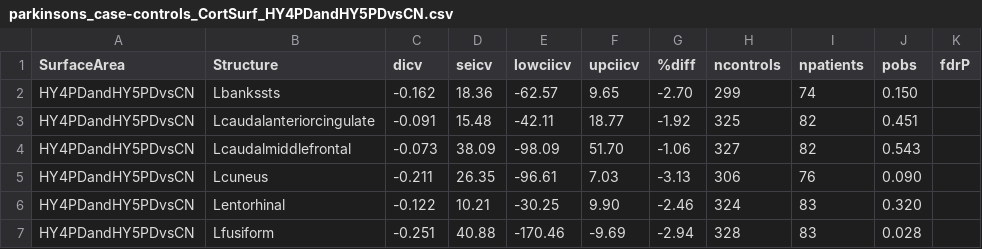
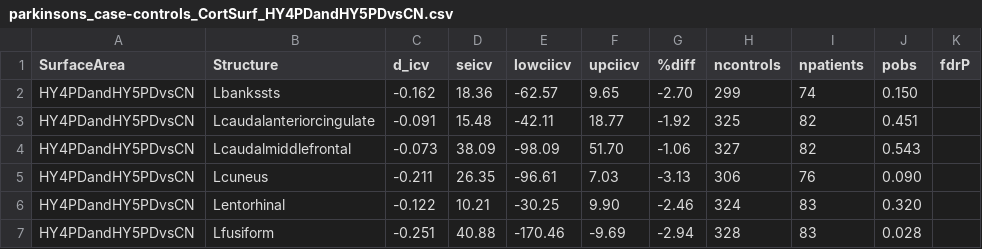
Before and after one commit to MICA-MNI/ENIGMA, a CSV file: enigmatoolbox/datasets/summary_statistics/parkinsons_case-controls_CortSurf_HY4PDandHY5PDvsCN.csv, drawn as a sheet; only a part is shown.

```diff
--- a/enigmatoolbox/datasets/summary_statistics/parkinsons_case-controls_CortSurf_HY4PDandHY5PDvsCN.csv
+++ b/enigmatoolbox/datasets/summary_statistics/parkinsons_case-controls_CortSurf_HY4PDandHY5PDvsCN.csv
@@ -1,2 +1,2 @@
-SurfaceArea,Structure,dicv,seicv,lowciicv,upciicv,%diff,ncontrols,npatients,pobs,fdrP
+SurfaceArea,Structure,d_icv,seicv,lowciicv,upciicv,%diff,ncontrols,npatients,pobs,fdrP
 HY4PDandHY5PDvsCN,Lbankssts,-0.162,18.36,-62.57,9.65,-2.70,299,74,0.150,
```
Also changed, not shown: enigmatoolbox/datasets/summary_statistics/parkinsons_case-controls_CortThick_HY2PDvsCN.csv, enigmatoolbox/datasets/summary_statistics/parkinsons_case-controls_SubVol_HY3PDvsHY4PDandHY5PD.csv, 5 other files.
